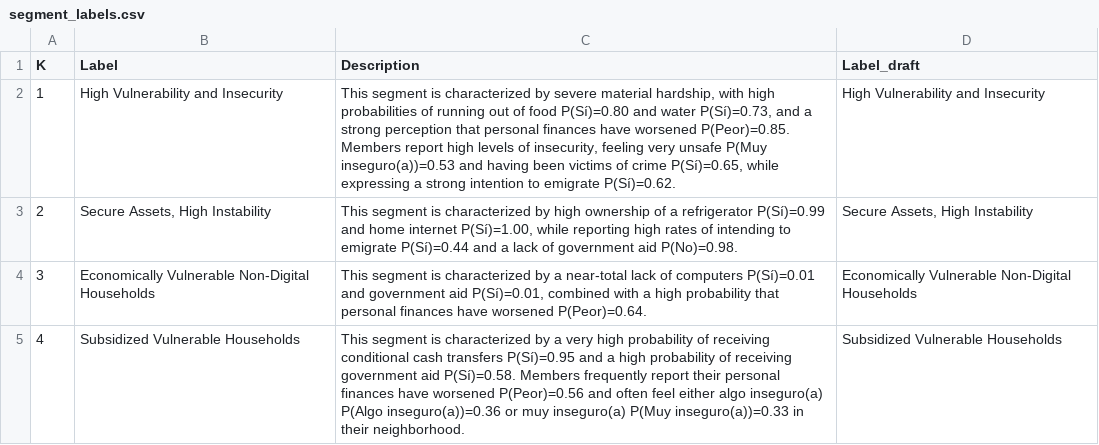
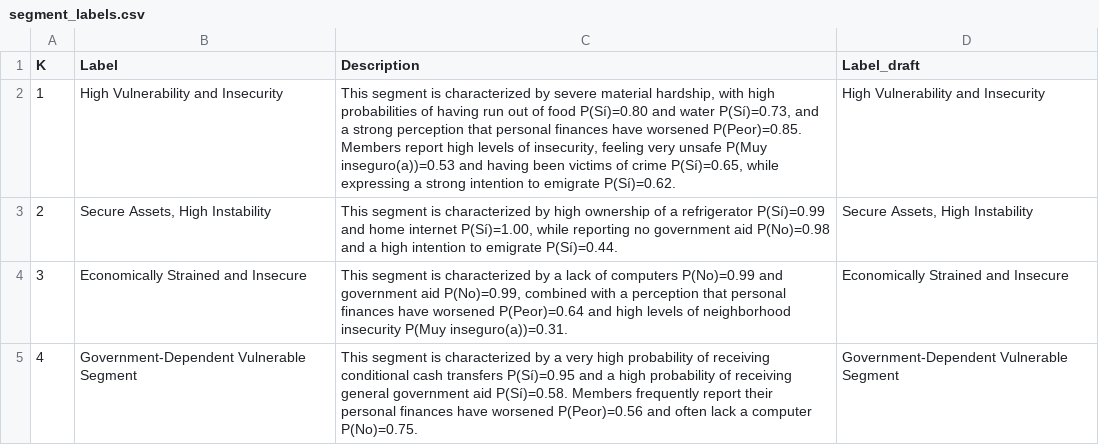
Before and after one commit to klinares/weighted_inference_survey_estimation, a CSV file: output/lca/segment_labels.csv, drawn as a sheet.

```diff
--- a/output/lca/segment_labels.csv
+++ b/output/lca/segment_labels.csv
@@ -1,5 +1,5 @@
 K,Label,Description,Label_draft
-1,High Vulnerability and Insecurity,"This segment is characterized by severe material hardship, with high probabilities of running out of food P(Sí)=0.80 and water P(Sí)=0.73, and a strong perception that personal finances have worsened P(Peor)=0.85. Members report high levels of insecurity, feeling very unsafe P(Muy inseguro(a))=0.53 and having been victims of crime P(Sí)=0.65, while expressing a strong intention to emigrate P(Sí)=0.62.",High Vulnerability and Insecurity
-2,"Secure Assets, High Instability","This segment is characterized by high ownership of a refrigerator P(Sí)=0.99 and home internet P(Sí)=1.00, while reporting high rates of intending to emigrate P(Sí)=0.44 and a lack of government aid P(No)=0.98.","Secure Assets, High Instability"
-3,Economically Vulnerable Non-Digital Households,"This segment is characterized by a near-total lack of computers P(Sí)=0.01 and government aid P(Sí)=0.01, combined with a high probability that personal finances have worsened P(Peor)=0.64.",Economically Vulnerable Non-Digital Households
-4,Subsidized Vulnerable Households,This segment is characterized by a very high probability of receiving conditional cash transfers P(Sí)=0.95 and a high probability of receiving government aid P(Sí)=0.58. Members frequently report their personal finances have worsened P(Peor)=0.56 and often feel either algo inseguro(a) P(Algo inseguro(a))=0.36 or muy inseguro(a) P(Muy inseguro(a))=0.33 in their neighborhood.,Subsidized Vulnerable Households
+1,High Vulnerability and Insecurity,"This segment is characterized by severe material hardship, with high probabilities of having run out of food P(Sí)=0.80 and water P(Sí)=0.73, and a strong perception that personal finances have worsened P(Peor)=0.85. Members report high levels of insecurity, feeling very unsafe P(Muy inseguro(a))=0.53 and having been victims of crime P(Sí)=0.65, while expressing a strong intention to emigrate P(Sí)=0.62.",High Vulnerability and Insecurity
+2,"Secure Assets, High Instability","This segment is characterized by high ownership of a refrigerator P(Sí)=0.99 and home internet P(Sí)=1.00, while reporting no government aid P(No)=0.98 and a high intention to emigrate P(Sí)=0.44.","Secure Assets, High Instability"
+3,Economically Strained and Insecure,"This segment is characterized by a lack of computers P(No)=0.99 and government aid P(No)=0.99, combined with a perception that personal finances have worsened P(Peor)=0.64 and high levels of neighborhood insecurity P(Muy inseguro(a))=0.31.",Economically Strained and Insecure
+4,Government-Dependent Vulnerable Segment,This segment is characterized by a very high probability of receiving conditional cash transfers P(Sí)=0.95 and a high probability of receiving general government aid P(Sí)=0.58. Members frequently report their personal finances have worsened P(Peor)=0.56 and often lack a computer P(No)=0.75.,Government-Dependent Vulnerable Segment
```
Also changed, not shown: output/cfa/cfa_measurement_model.csv, output/cfa/factor_domains.csv, 17 other files.
